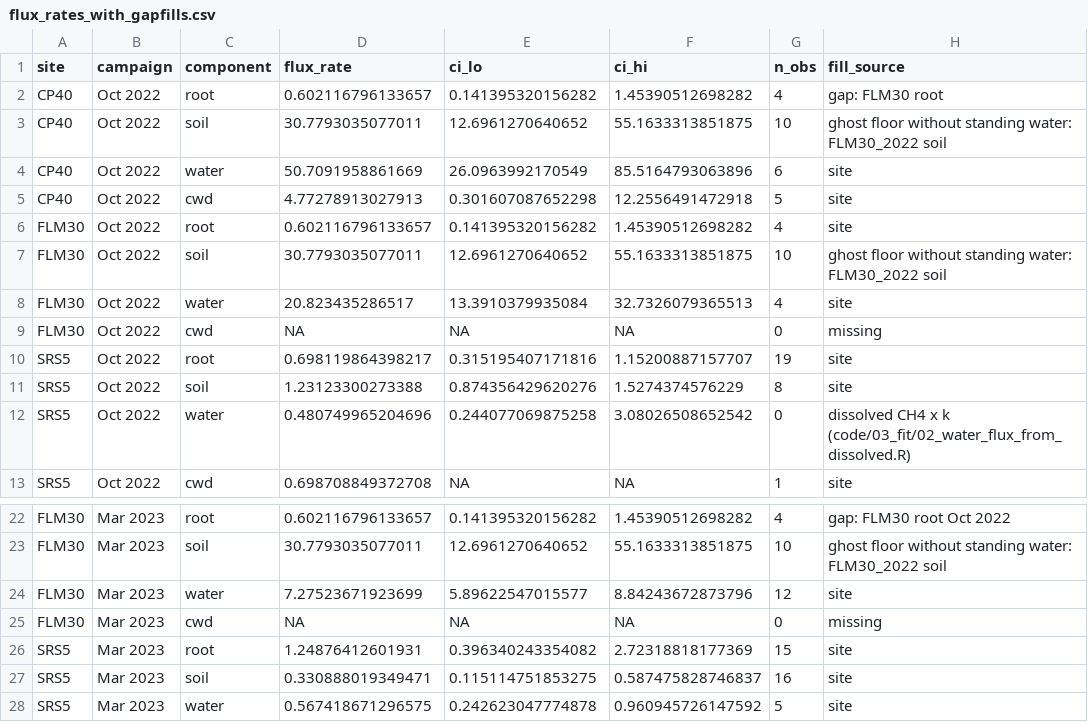
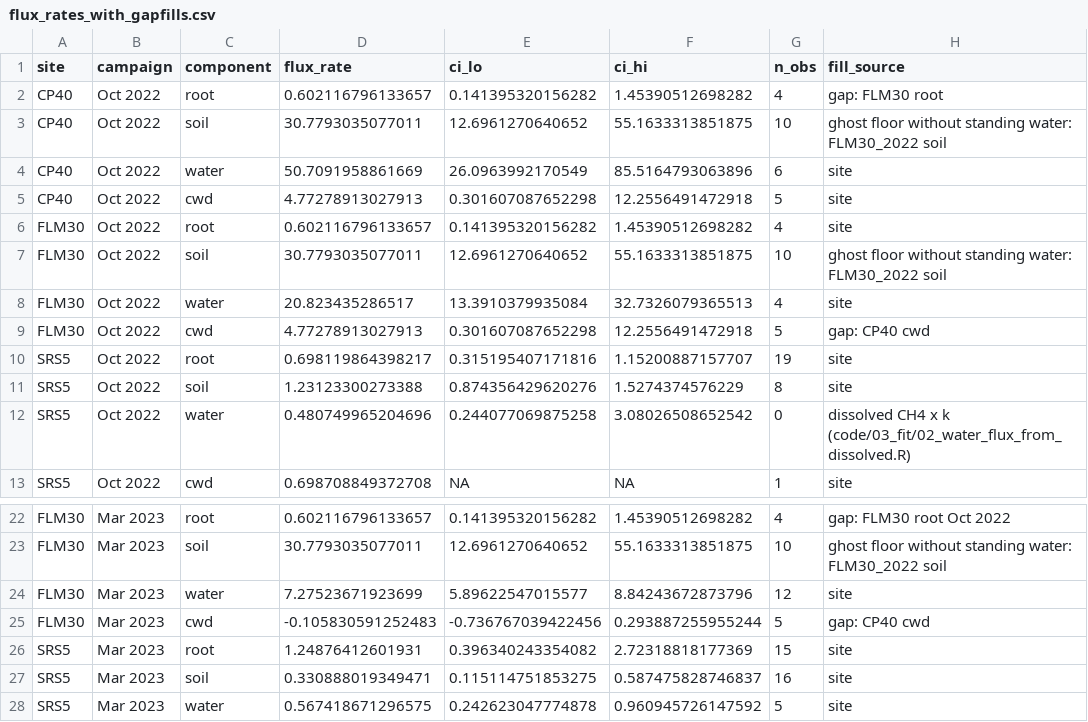
Before and after one commit to jgewirtzman/blueflux-ground, a CSV file: output/upscaling/flux_rates_with_gapfills.csv, drawn as a sheet; only a part is shown, gaps mark what is left out.

```diff
--- a/output/upscaling/flux_rates_with_gapfills.csv
+++ b/output/upscaling/flux_rates_with_gapfills.csv
@@ -8,3 +8,3 @@
 "FLM30","Oct 2022","water",20.823435286517,13.3910379935084,32.7326079365513,4,"site"
-"FLM30","Oct 2022","cwd",NA,NA,NA,0,"missing"
+"FLM30","Oct 2022","cwd",4.77278913027913,0.301607087652298,12.2556491472918,5,"gap: CP40 cwd"
 "SRS5","Oct 2022","root",0.698119864398217,0.315195407171816,1.15200887157707,19,"site"
@@ -24,3 +24,3 @@
 "FLM30","Mar 2023","water",7.27523671923699,5.89622547015577,8.84243672873796,12,"site"
-"FLM30","Mar 2023","cwd",NA,NA,NA,0,"missing"
+"FLM30","Mar 2023","cwd",-0.105830591252483,-0.736767039422456,0.293887255955244,5,"gap: CP40 cwd"
 "SRS5","Mar 2023","root",1.24876412601931,0.396340243354082,2.72318818177369,15,"site"
```
Also changed, not shown: output/data_products/flux_statistics_table.csv, output/upscaling/CO2_by_tide_state.csv, 55 other files.
